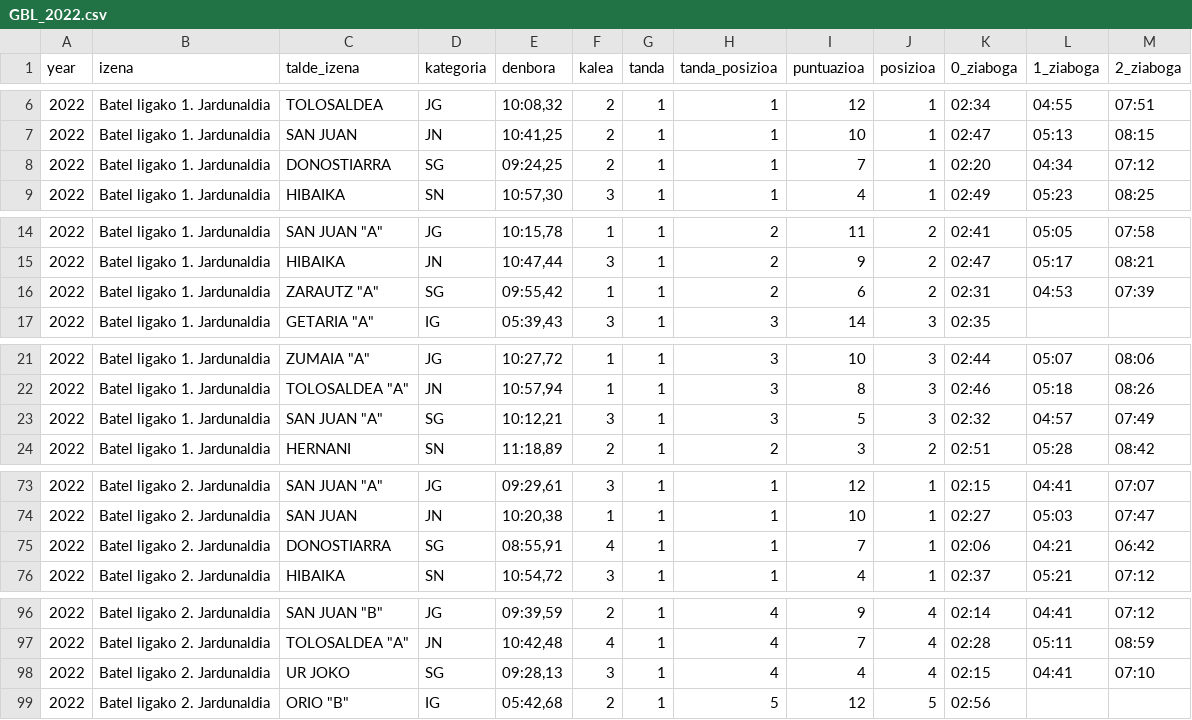
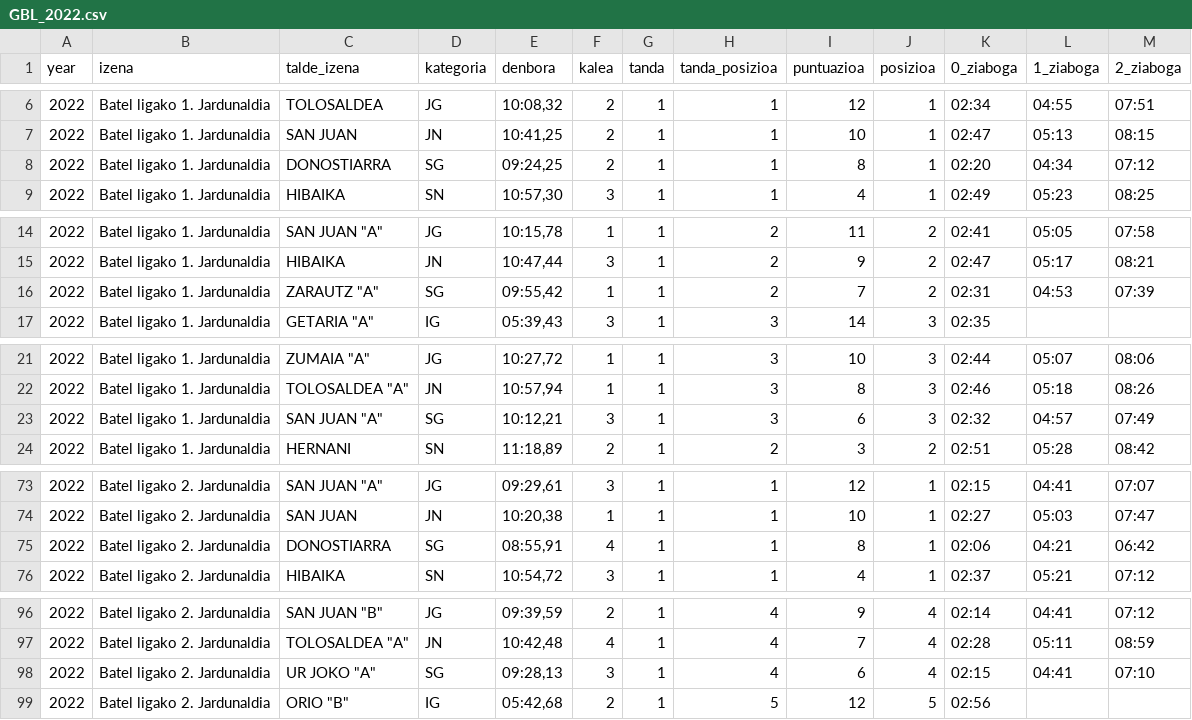
Before and after one commit to ander2/estropadak_pandas, a CSV file: GBL_2022.csv, drawn as a sheet; only a part is shown, gaps mark what is left out; the diff covers the shown part only.

Commit message:
Update data

```diff
--- a/GBL_2022.csv
+++ b/GBL_2022.csv
@@ -7,3 +7,3 @@ year,izena,talde_izena,kategoria,denbora,kalea,tanda,tanda_posizioa,puntuazioa,p
 2022,Batel ligako 1. Jardunaldia,SAN JUAN,JN,"10:41,25",2,1,1,10,1,02:47,05:13,08:15
-2022,Batel ligako 1. Jardunaldia,DONOSTIARRA,SG,"09:24,25",2,1,1,7,1,02:20,04:34,07:12
+2022,Batel ligako 1. Jardunaldia,DONOSTIARRA,SG,"09:24,25",2,1,1,8,1,02:20,04:34,07:12
 2022,Batel ligako 1. Jardunaldia,HIBAIKA,SN,"10:57,30",3,1,1,4,1,02:49,05:23,08:25
@@ -15,3 +15,3 @@ year,izena,talde_izena,kategoria,denbora,kalea,tanda,tanda_posizioa,puntuazioa,p
 2022,Batel ligako 1. Jardunaldia,HIBAIKA,JN,"10:47,44",3,1,2,9,2,02:47,05:17,08:21
-2022,Batel ligako 1. Jardunaldia,"ZARAUTZ ""A""",SG,"09:55,42",1,1,2,6,2,02:31,04:53,07:39
+2022,Batel ligako 1. Jardunaldia,"ZARAUTZ ""A""",SG,"09:55,42",1,1,2,7,2,02:31,04:53,07:39
 2022,Batel ligako 1. Jardunaldia,"GETARIA ""A""",IG,"05:39,43",3,1,3,14,3,02:35,,
@@ -22,3 +22,3 @@ year,izena,talde_izena,kategoria,denbora,kalea,tanda,tanda_posizioa,puntuazioa,p
 2022,Batel ligako 1. Jardunaldia,"TOLOSALDEA ""A""",JN,"10:57,94",1,1,3,8,3,02:46,05:18,08:26
-2022,Batel ligako 1. Jardunaldia,"SAN JUAN ""A""",SG,"10:12,21",3,1,3,5,3,02:32,04:57,07:49
+2022,Batel ligako 1. Jardunaldia,"SAN JUAN ""A""",SG,"10:12,21",3,1,3,6,3,02:32,04:57,07:49
 2022,Batel ligako 1. Jardunaldia,HERNANI,SN,"11:18,89",2,1,2,3,2,02:51,05:28,08:42
@@ -74,3 +74,3 @@ year,izena,talde_izena,kategoria,denbora,kalea,tanda,tanda_posizioa,puntuazioa,p
 2022,Batel ligako 2. Jardunaldia,SAN JUAN,JN,"10:20,38",1,1,1,10,1,02:27,05:03,07:47
-2022,Batel ligako 2. Jardunaldia,DONOSTIARRA,SG,"08:55,91",4,1,1,7,1,02:06,04:21,06:42
+2022,Batel ligako 2. Jardunaldia,DONOSTIARRA,SG,"08:55,91",4,1,1,8,1,02:06,04:21,06:42
 2022,Batel ligako 2. Jardunaldia,HIBAIKA,SN,"10:54,72",3,1,1,4,1,02:37,05:21,07:12
@@ -97,3 +97,3 @@ year,izena,talde_izena,kategoria,denbora,kalea,tanda,tanda_posizioa,puntuazioa,p
 2022,Batel ligako 2. Jardunaldia,"TOLOSALDEA ""A""",JN,"10:42,48",4,1,4,7,4,02:28,05:11,08:59
-2022,Batel ligako 2. Jardunaldia,UR JOKO,SG,"09:28,13",3,1,4,4,4,02:15,04:41,07:10
+2022,Batel ligako 2. Jardunaldia,"UR JOKO ""A""",SG,"09:28,13",3,1,4,6,4,02:15,04:41,07:10
 2022,Batel ligako 2. Jardunaldia,"ORIO ""B""",IG,"05:42,68",2,1,5,12,5,02:56,,
```
Also changed, not shown: 5 edited cells elsewhere in this file.
